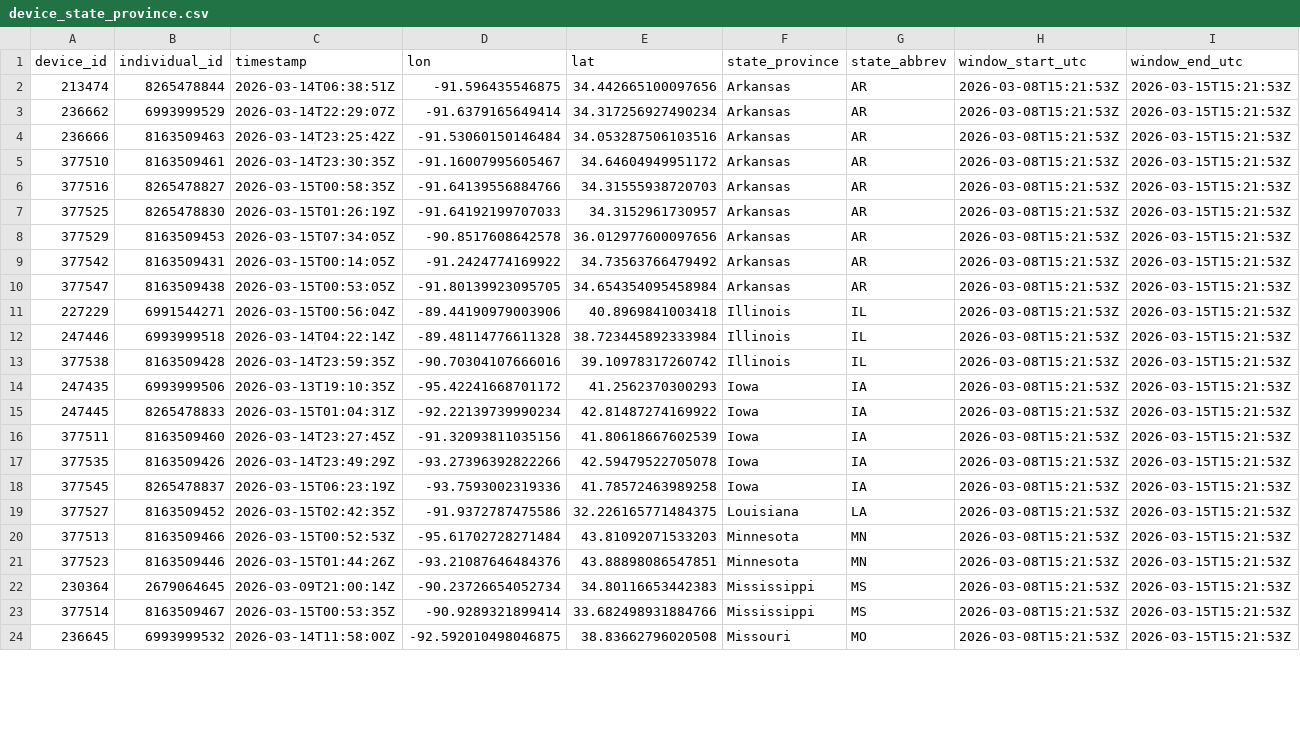
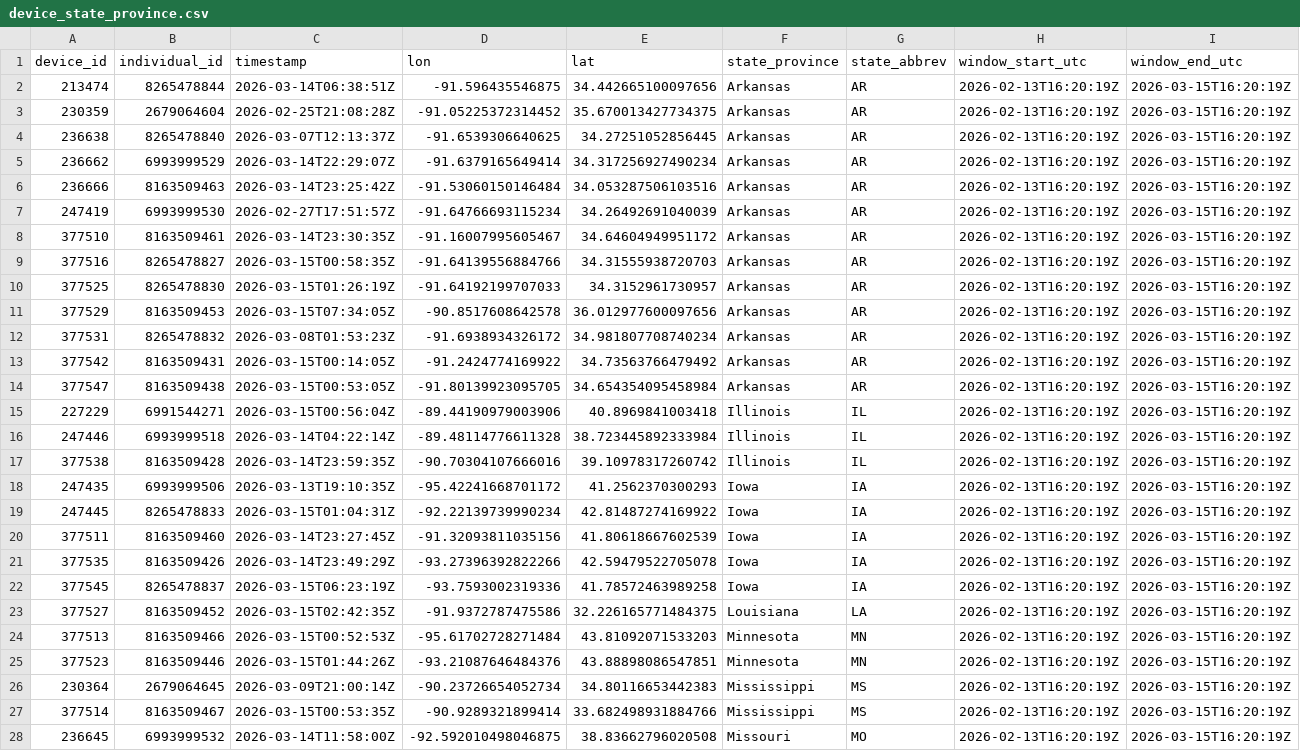
Before and after one commit to askrenr/TransmitterUpdate, a CSV file: docs/data/device_state_province.csv, drawn as a sheet; only a part is shown; addresses are those after the commit; the diff covers the shown part only; the diff names each change by its address in the sheet, - before the commit and + after, or states it on an @@ line.

```diff
--- a/docs/data/device_state_province.csv
+++ b/docs/data/device_state_province.csv
-H2 (window_start_utc): 2026-03-08T15:21:53Z
+H2 (window_start_utc): 2026-02-13T16:20:19Z
-I2 (window_end_utc): 2026-03-15T15:21:53Z
+I2 (window_end_utc): 2026-03-15T16:20:19Z
+row 3: 230359 | 2679064604 | 2026-02-25T21:08:28Z | -91.05225372314452 | 35.670013427734375 | Arkansas | AR | 2026-02-13T16:20:19Z | 2026-03-15T16:20:19Z
+row 4: 236638 | 8265478840 | 2026-03-07T12:13:37Z | -91.6539306640625 | 34.27251052856445 | Arkansas | AR | 2026-02-13T16:20:19Z | 2026-03-15T16:20:19Z
-H5:H6 (window_start_utc): 2026-03-08T15:21:53Z
+H5:H6 (window_start_utc): 2026-02-13T16:20:19Z
-I5:I6 (window_end_utc): 2026-03-15T15:21:53Z
+I5:I6 (window_end_utc): 2026-03-15T16:20:19Z
+row 7: 247419 | 6993999530 | 2026-02-27T17:51:57Z | -91.64766693115234 | 34.26492691040039 | Arkansas | AR | 2026-02-13T16:20:19Z | 2026-03-15T16:20:19Z
-H8:H11 (window_start_utc): 2026-03-08T15:21:53Z
+H8:H11 (window_start_utc): 2026-02-13T16:20:19Z
-I8:I11 (window_end_utc): 2026-03-15T15:21:53Z
+I8:I11 (window_end_utc): 2026-03-15T16:20:19Z
+row 12: 377531 | 8265478832 | 2026-03-08T01:53:23Z | -91.6938934326172 | 34.981807708740234 | Arkansas | AR | 2026-02-13T16:20:19Z | 2026-03-15T16:20:19Z
-H13:H28 (window_start_utc): 2026-03-08T15:21:53Z
+H13:H28 (window_start_utc): 2026-02-13T16:20:19Z
-I13:I28 (window_end_utc): 2026-03-15T15:21:53Z
+I13:I28 (window_end_utc): 2026-03-15T16:20:19Z
```
Also changed, not shown: 44 edited cells elsewhere in this file, docs/data/device_migration_metrics.csv, docs/data/state_province_proportions.csv, 21 other files.
